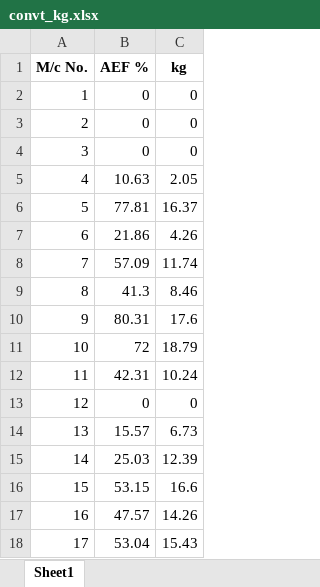
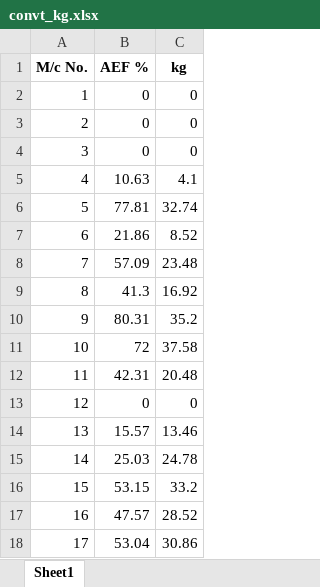
Before and after one commit to kmashfaque/webscraping, an Excel workbook: convt_kg.xlsx, sheet Sheet1, drawn as a sheet; only a part is shown; values as stored, in another font and other column widths than the file's, no borders; the diff covers the shown part only; the diff names each change by its address in the sheet, - before the commit and + after, or states it on an @@ line.

```diff
--- a/convt_kg.xlsx (sheet Sheet1)
+++ b/convt_kg.xlsx (sheet Sheet1)
-C5 (kg): 2.05
+C5 (kg): 4.1
-C6 (kg): 16.37
+C6 (kg): 32.74
-C7 (kg): 4.26
+C7 (kg): 8.52
-C8 (kg): 11.74
+C8 (kg): 23.48
-C9 (kg): 8.46
+C9 (kg): 16.92
-C10 (kg): 17.6
+C10 (kg): 35.2
-C11 (kg): 18.79
+C11 (kg): 37.58
-C12 (kg): 10.24
+C12 (kg): 20.48
-C14 (kg): 6.73
+C14 (kg): 13.46
-C15 (kg): 12.39
+C15 (kg): 24.78
-C16 (kg): 16.6
+C16 (kg): 33.2
-C17 (kg): 14.26
+C17 (kg): 28.52
-C18 (kg): 15.43
+C18 (kg): 30.86
```
Also changed, not shown: 11 edited cells elsewhere in this sheet, Kg_A.xlsx, Kg_B.xlsx, 13 other files.
